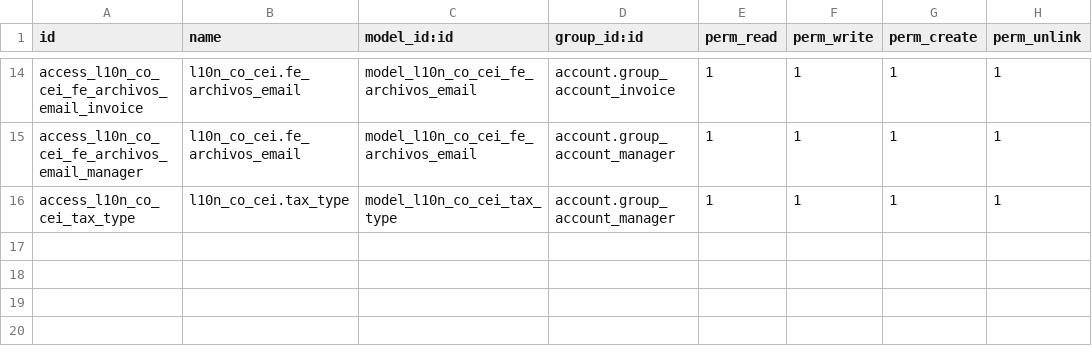
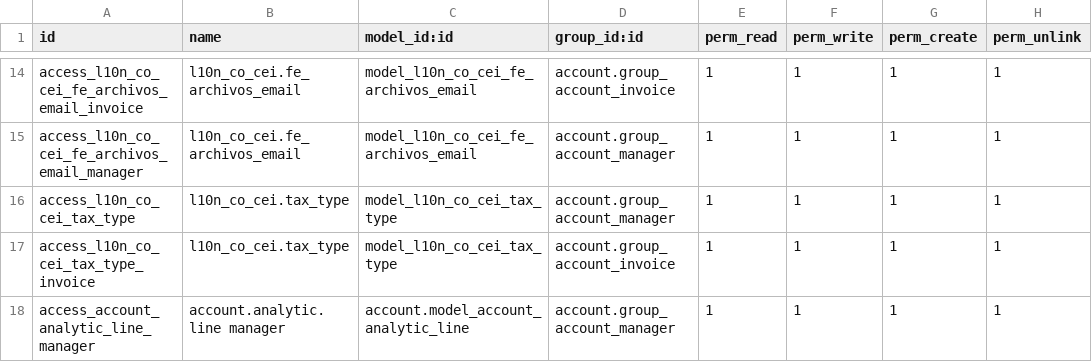
Before and after one commit to cti0doo/cti_old, a CSV file: l10n_co_cei/security/ir.model.access.csv, drawn as a sheet; only a part is shown, gaps mark what is left out.

```diff
--- a/l10n_co_cei/security/ir.model.access.csv
+++ b/l10n_co_cei/security/ir.model.access.csv
@@ -16 +16,3 @@ access_l10n_co_cei_fe_archivos_email_manager,l10n_co_cei.fe_archivos_email,model
 access_l10n_co_cei_tax_type,l10n_co_cei.tax_type,model_l10n_co_cei_tax_type,account.group_account_manager,1,1,1,1
+access_l10n_co_cei_tax_type_invoice,l10n_co_cei.tax_type,model_l10n_co_cei_tax_type,account.group_account_invoice,1,1,1,1
+access_account_analytic_line_manager,account.analytic.line manager,account.model_account_analytic_line,account.group_account_manager,1,1,1,1
```
Also changed, not shown: 15 other files.
